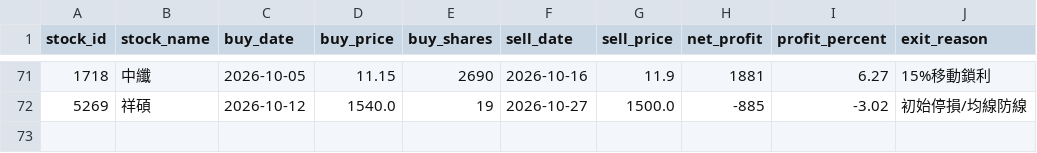
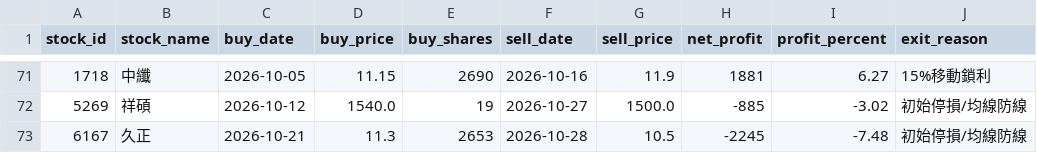
Before and after one commit to chunyulaie/my-dolphin-radar, a CSV file: dolphin_history_ledger.csv, drawn as a sheet; only a part is shown, gaps mark what is left out; the diff names each change by its address in the sheet, - before the commit and + after, or states it on an @@ line.

```diff
--- a/dolphin_history_ledger.csv
+++ b/dolphin_history_ledger.csv
+row 73: 6167 | 久正 | 2026-10-21 | 11.3 | 2653 | 2026-10-28 | 10.5 | -2245 | -7.48 | 初始停損/均線防線
```
Also changed, not shown: dolphin_portfolio.csv, 2 other files.
